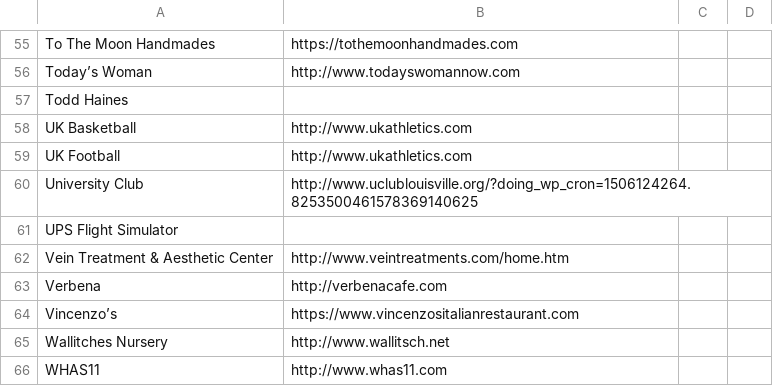
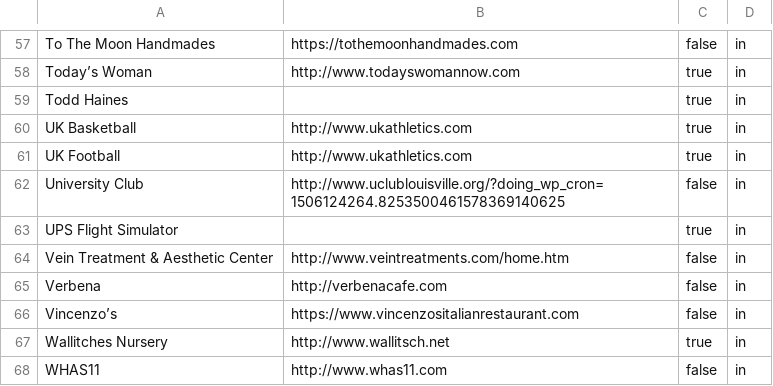
Before and after one commit to bofakya-org/bofakya-org.github.io, a CSV file: data/donors.csv, drawn as a sheet; only a part is shown, gaps mark what is left out; the diff covers the shown part only.

```diff
--- a/data/donors.csv
+++ b/data/donors.csv
@@ -55,12 +57,12 @@
-"To The Moon Handmades","https://tothemoonhandmades.com"
-"Today’s Woman","http://www.todayswomannow.com"
-"Todd Haines"," "
-"UK Basketball","http://www.ukathletics.com"
-"UK Football","http://www.ukathletics.com"
-"University Club","http://www.uclublouisville.org/?doing_wp_cron=1506124264.8253500461578369140625"
-"UPS Flight Simulator"," "
-"Vein Treatment & Aesthetic Center","http://www.veintreatments.com/home.htm"
-"Verbena","http://verbenacafe.com"
-"Vincenzo’s","https://www.vincenzositalianrestaurant.com"
-"Wallitches Nursery","http://www.wallitsch.net"
-"WHAS11","http://www.whas11.com"
+"To The Moon Handmades","https://tothemoonhandmades.com",false,in
+"Today’s Woman","http://www.todayswomannow.com",true,in
+"Todd Haines"," ",true,in
+"UK Basketball","http://www.ukathletics.com",true,in
+"UK Football","http://www.ukathletics.com",true,in
+"University Club","http://www.uclublouisville.org/?doing_wp_cron=1506124264.8253500461578369140625",false,in
+"UPS Flight Simulator"," ",true,in
+"Vein Treatment & Aesthetic Center","http://www.veintreatments.com/home.htm",false,in
+"Verbena","http://verbenacafe.com",false,in
+"Vincenzo’s","https://www.vincenzositalianrestaurant.com",false,in
+"Wallitches Nursery","http://www.wallitsch.net",true,in
+"WHAS11","http://www.whas11.com",false,in
```
Also changed, not shown: 2 added rows and 106 edited cells elsewhere in this file, 1 other file.
